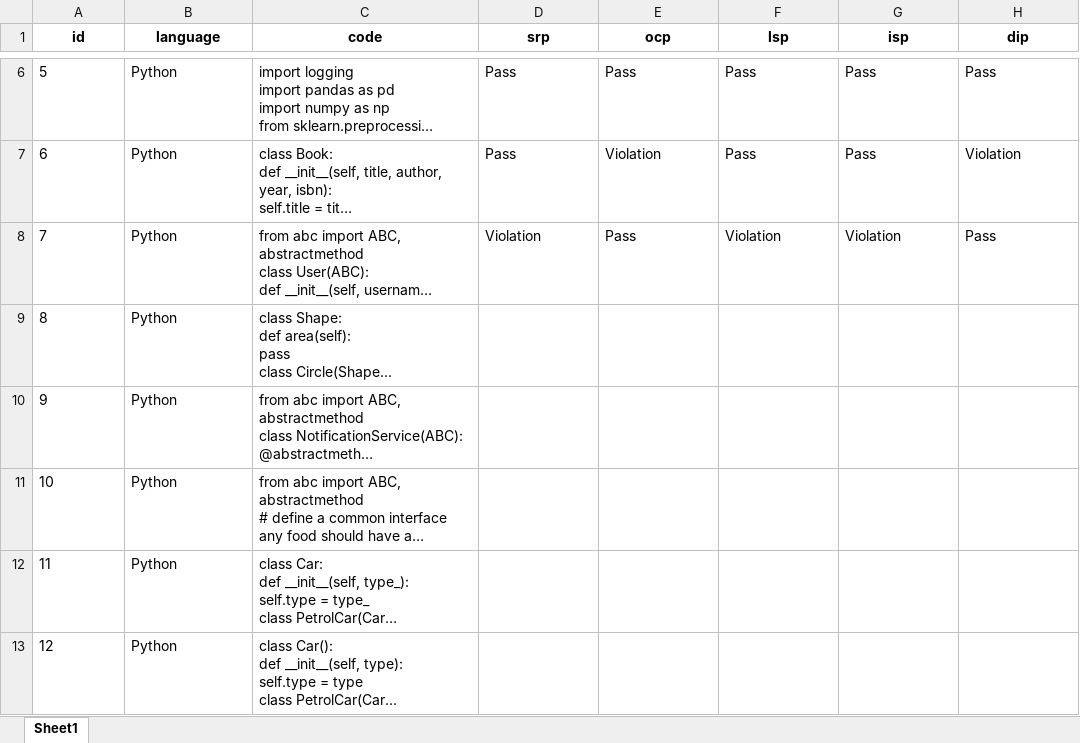
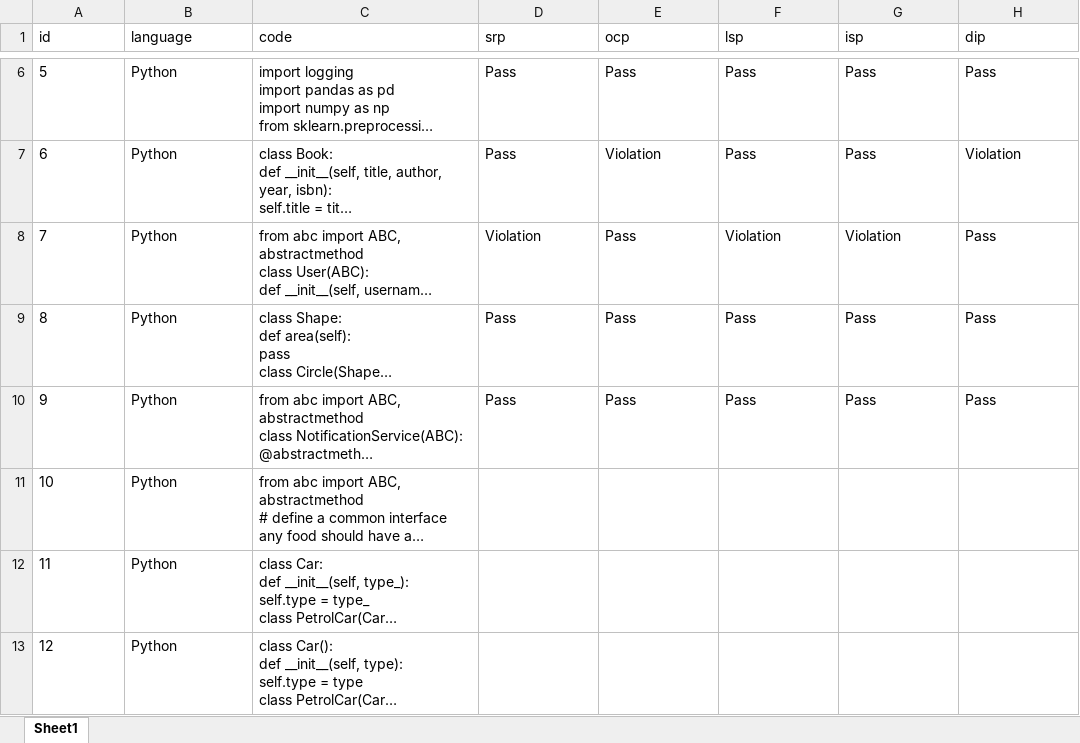
Before and after one commit to mrieden/code-analysis, an Excel workbook: data/New Dataset/python-codes-labeled.xlsx, sheet Sheet1, drawn as a sheet; only a part is shown, gaps mark what is left out; long unchanged cells end in …; values as stored, in another font and other column widths than the file's, no borders; the diff names each change by its address in the sheet, - before the commit and + after, or states it on an @@ line.

Commit message:
labelled data

```diff
--- a/data/New Dataset/python-codes-labeled.xlsx (sheet Sheet1)
+++ b/data/New Dataset/python-codes-labeled.xlsx (sheet Sheet1)
@@ A1:H1 bold: on → off, alignment: center → left @@
-D9:D10 (srp): (empty)
+D9:D10 (srp): Pass
-E9:E10 (ocp): (empty)
+E9:E10 (ocp): Pass
-F9:F10 (lsp): (empty)
+F9:F10 (lsp): Pass
-G9:G10 (isp): (empty)
+G9:G10 (isp): Pass
-H9:H10 (dip): (empty)
+H9:H10 (dip): Pass
```
Also changed, not shown: 1 other file.
